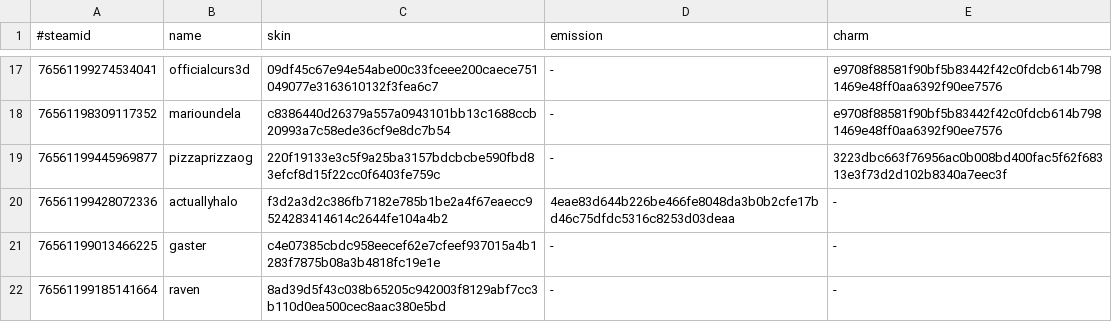
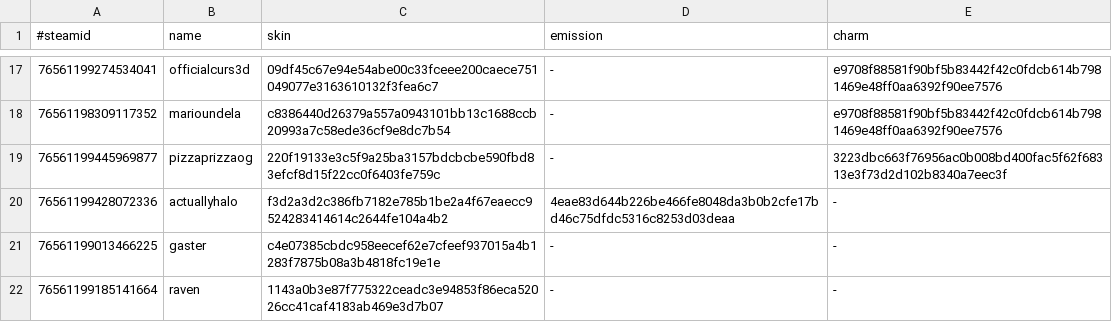
Before and after one commit to d1ll3x3/charm-skins-data, a TSV file: api/manifest.tsv, drawn as a sheet; only a part is shown, gaps mark what is left out.

Commit message:
Update manifest

```diff
--- a/api/manifest.tsv
+++ b/api/manifest.tsv
@@ -21,2 +21,2 @@
 76561199013466225	gaster	c4e07385cbdc958eecef62e7cfeef937015a4b1283f7875b08a3b4818fc19e1e	-	-
-76561199185141664	raven	8ad39d5f43c038b65205c942003f8129abf7cc3b110d0ea500cec8aac380e5bd	-	-
+76561199185141664	raven	1143a0b3e87f775322ceadc3e94853f86eca52026cc41caf4183ab469e3d7b07	-	-
```
